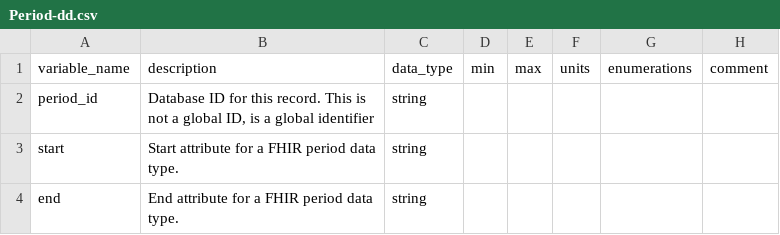
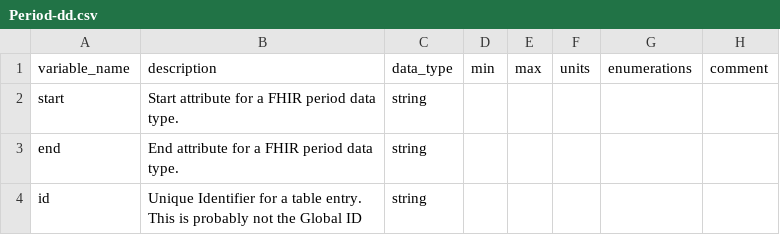
Before and after one commit to carrollaboratory/kfi-fhir-input, a CSV file: project/data-dictionary/Period-dd.csv, drawn as a sheet.

```diff
--- a/project/data-dictionary/Period-dd.csv
+++ b/project/data-dictionary/Period-dd.csv
@@ -1,4 +1,4 @@
 variable_name,description,data_type,min,max,units,enumerations,comment
-period_id,"Database ID for this record. This is not a global ID, is a global identifier",string,,,,,
 start,Start attribute for a FHIR period data type.,string,,,,,
 end,End attribute for a FHIR period data type.,string,,,,,
+id,Unique Identifier for a table entry. This is probably not the Global ID,string,,,,,
```
Also changed, not shown: project/data-dictionary/AssociatedParty-dd.csv, project/data-dictionary/PractitionerRole-dd.csv, 27 other files.
